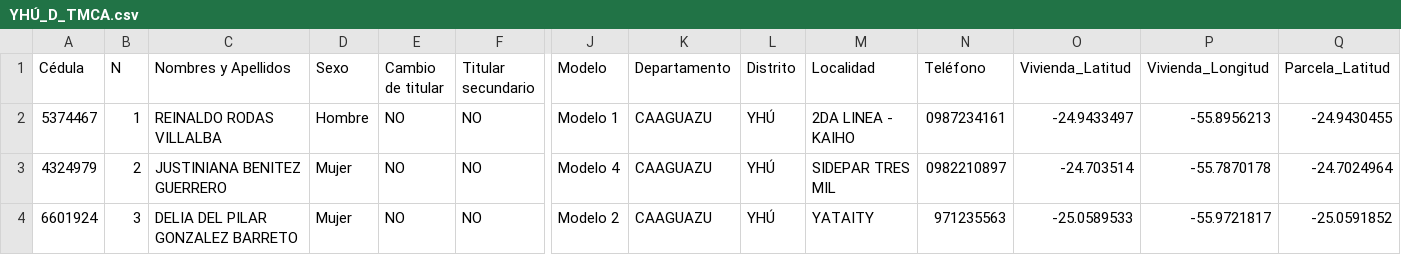
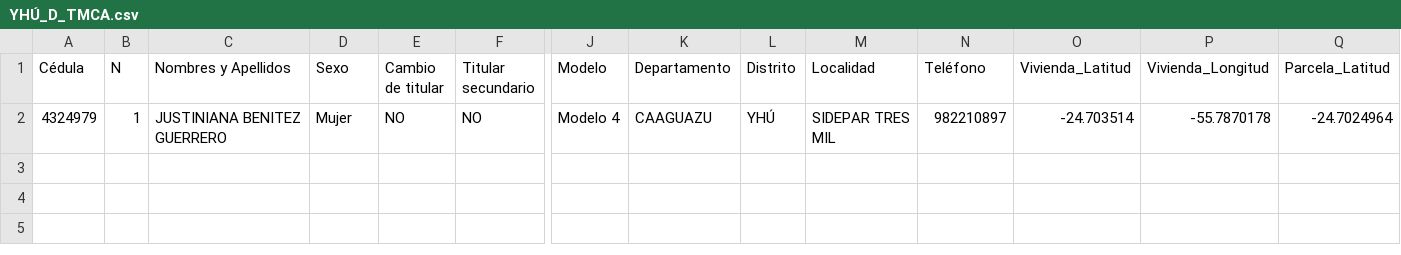
Before and after one commit to basedatossig01-cpu/MAPA_2026_11_09, a CSV file: YHÚ_D_TMCA.csv, drawn as a sheet; only a part is shown, gaps mark what is left out; removed rows and columns are numbered as before the commit, all else as after; rows hold the shown columns only; the diff names each change by its address in the sheet, - before the commit and + after, or states it on an @@ line.

```diff
--- a/YHÚ_D_TMCA.csv
+++ b/YHÚ_D_TMCA.csv
-row 2: 5374467 | 1 | REINALDO RODAS VILLALBA | Hombre | NO | NO | Modelo 1 | CAAGUAZU | YHÚ | 2DA LINEA - KAIHO | 0987234161 | -24.9433497 | -55.8956213 | -24.9430455
-B2 (N): 2
+B2 (N): 1
-N2 (Teléfono): 0982210897
+N2 (Teléfono): 982210897
-row 4: 6601924 | 3 | DELIA DEL PILAR GONZALEZ BARRETO | Mujer | NO | NO | Modelo 2 | CAAGUAZU | YHÚ | YATAITY | 971235563 | -25.0589533 | -55.9721817 | -25.0591852
```
Also changed, not shown: AZOTEY_J_TMCA.csv, CAPIIBARY_Lote 1_TMCA.csv, 12 other files.
